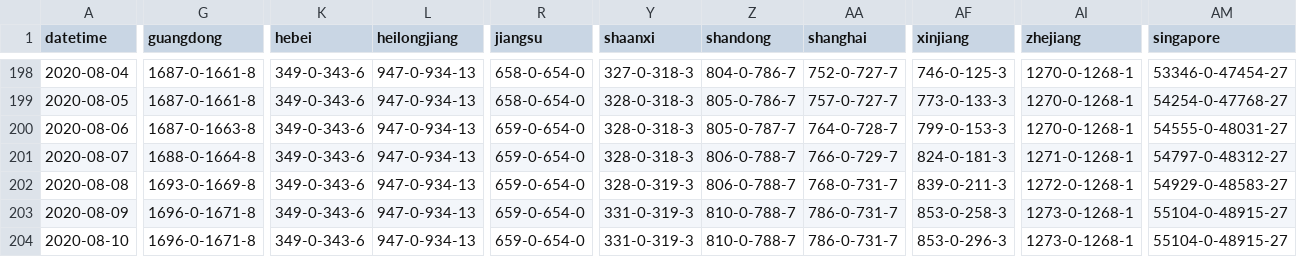
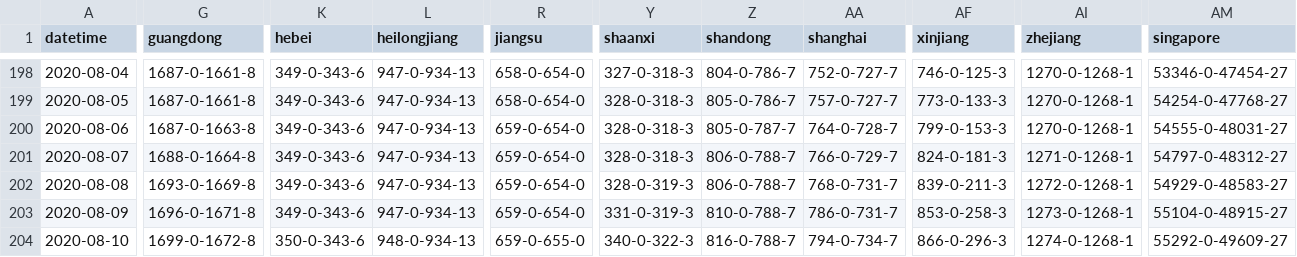
Before and after one commit to mikeyhodl/mikeyhodl.github.io, a CSV file: covid-19/assets/virus.csv, drawn as a sheet; only a part is shown, gaps mark what is left out; the diff covers the shown part only; the diff names each change by its address in the sheet, - before the commit and + after, or states it on an @@ line.

```diff
--- a/covid-19/assets/virus.csv
+++ b/covid-19/assets/virus.csv
-G204 (guangdong): 1696-0-1671-8
+G204 (guangdong): 1699-0-1672-8
-K204 (hebei): 349-0-343-6
+K204 (hebei): 350-0-343-6
-L204 (heilongjiang): 947-0-934-13
+L204 (heilongjiang): 948-0-934-13
-R204 (jiangsu): 659-0-654-0
+R204 (jiangsu): 659-0-655-0
-Y204 (shaanxi): 331-0-319-3
+Y204 (shaanxi): 340-0-322-3
-Z204 (shandong): 810-0-788-7
+Z204 (shandong): 816-0-788-7
-AA204 (shanghai): 786-0-731-7
+AA204 (shanghai): 794-0-734-7
-AF204 (xinjiang): 853-0-296-3
+AF204 (xinjiang): 866-0-296-3
-AI204 (zhejiang): 1273-0-1268-1
+AI204 (zhejiang): 1274-0-1268-1
-AM204 (singapore): 55104-0-48915-27
+AM204 (singapore): 55292-0-49609-27
```
Also changed, not shown: 104 edited cells elsewhere in this file, 2 other files.
